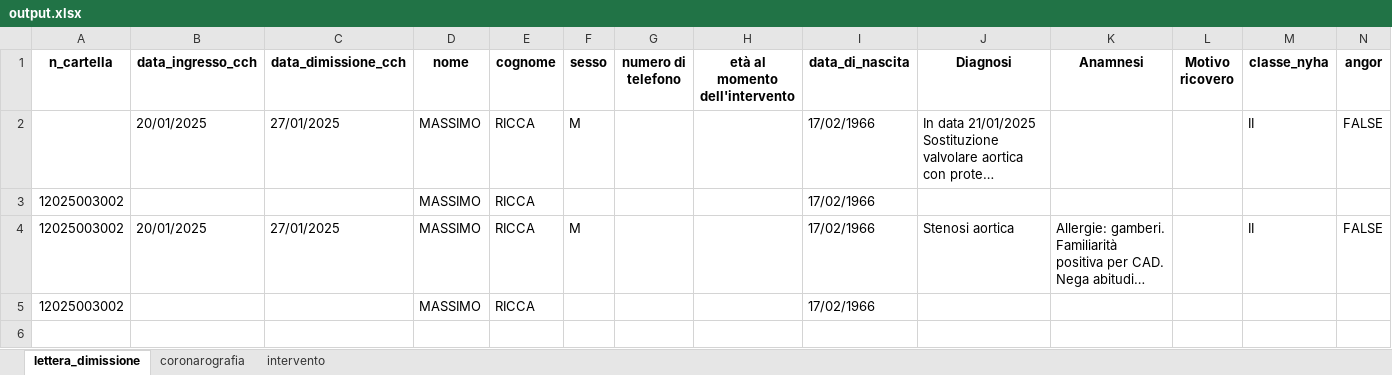
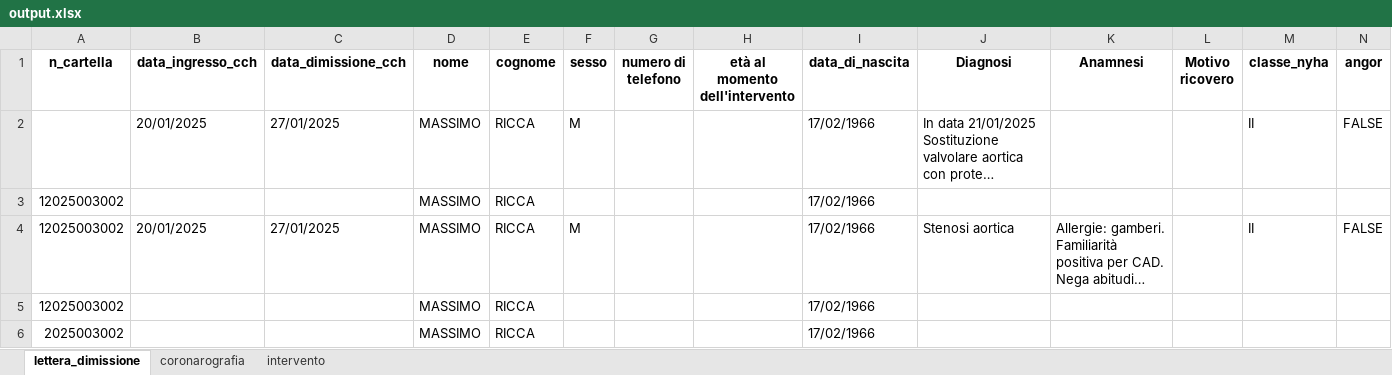
Before and after one commit to DaddarioLuigi/hsr_backend, an Excel workbook: export/output.xlsx, sheet lettera_dimissione, drawn as a sheet; only a part is shown; long unchanged cells end in …; values as stored, in another font and other column widths than the file's, no borders; rows hold the shown columns only; the diff names each change by its address in the sheet, - before the commit and + after, or states it on an @@ line.

```diff
--- a/export/output.xlsx (sheet lettera_dimissione)
+++ b/export/output.xlsx (sheet lettera_dimissione)
+row 6: 2025003002 |  |  | MASSIMO | RICCA |  |  |  | 17/02/1966
```
Also changed, not shown: sheet coronarografia, sheet intervento, 1 other file.
